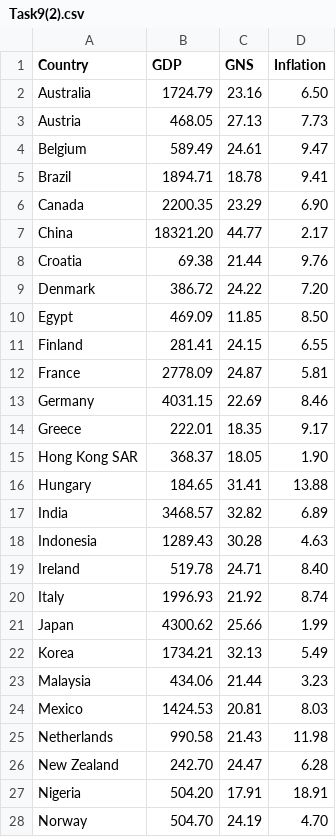
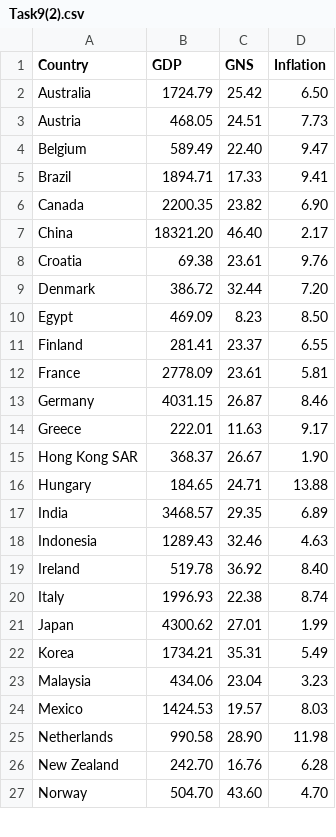
Before and after one commit to Linzeeee/Linzeeee.github.io, a CSV file: Task9(2).csv, drawn as a sheet; only a part is shown; the diff covers the shown part only.

Commit message:
Add files via upload

```diff
--- a/Task9(2).csv
+++ b/Task9(2).csv
@@ -1,28 +1,27 @@
 Country,GDP,GNS,Inflation
-Australia,1724.79,23.16,6.50
-Austria,468.05,27.13,7.73
-Belgium,589.49,24.61,9.47
-Brazil,1894.71,18.78,9.41
-Canada,2200.35,23.29,6.90
-China,18321.20,44.77,2.17
-Croatia,69.38,21.44,9.76
-Denmark,386.72,24.22,7.20
-Egypt,469.09,11.85,8.50
-Finland,281.41,24.15,6.55
-France,2778.09,24.87,5.81
-Germany,4031.15,22.69,8.46
-Greece,222.01,18.35,9.17
-Hong Kong SAR,368.37,18.05,1.90
-Hungary,184.65,31.41,13.88
-India,3468.57,32.82,6.89
-Indonesia,1289.43,30.28,4.63
-Ireland,519.78,24.71,8.40
-Italy,1996.93,21.92,8.74
-Japan,4300.62,25.66,1.99
-Korea,1734.21,32.13,5.49
-Malaysia,434.06,21.44,3.23
-Mexico,1424.53,20.81,8.03
-Netherlands,990.58,21.43,11.98
-New Zealand,242.70,24.47,6.28
-Nigeria,504.20,17.91,18.91
-Norway,504.70,24.19,4.70
+Australia,1724.79,25.42,6.50
+Austria,468.05,24.51,7.73
+Belgium,589.49,22.40,9.47
+Brazil,1894.71,17.33,9.41
+Canada,2200.35,23.82,6.90
+China,18321.20,46.40,2.17
+Croatia,69.38,23.61,9.76
+Denmark,386.72,32.44,7.20
+Egypt,469.09,8.23,8.50
+Finland,281.41,23.37,6.55
+France,2778.09,23.61,5.81
+Germany,4031.15,26.87,8.46
+Greece,222.01,11.63,9.17
+Hong Kong SAR,368.37,26.67,1.90
+Hungary,184.65,24.71,13.88
+India,3468.57,29.35,6.89
+Indonesia,1289.43,32.46,4.63
+Ireland,519.78,36.92,8.40
+Italy,1996.93,22.38,8.74
+Japan,4300.62,27.01,1.99
+Korea,1734.21,35.31,5.49
+Malaysia,434.06,23.04,3.23
+Mexico,1424.53,19.57,8.03
+Netherlands,990.58,28.90,11.98
+New Zealand,242.70,16.76,6.28
+Norway,504.70,43.60,4.70
```
Also changed, not shown: 1 added row and 13 edited cells elsewhere in this file.
